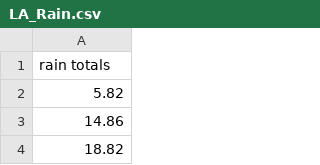
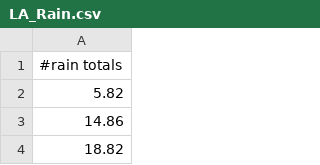
Before and after one commit to mattbertens/DataCamp_files, a CSV file: LA_Rain.csv, drawn as a sheet; only a part is shown.

Commit message:
Update LA_Rain.csv

```diff
--- a/LA_Rain.csv
+++ b/LA_Rain.csv
@@ -1,2 +1,2 @@
-rain totals
+#rain totals
 5.82
```
